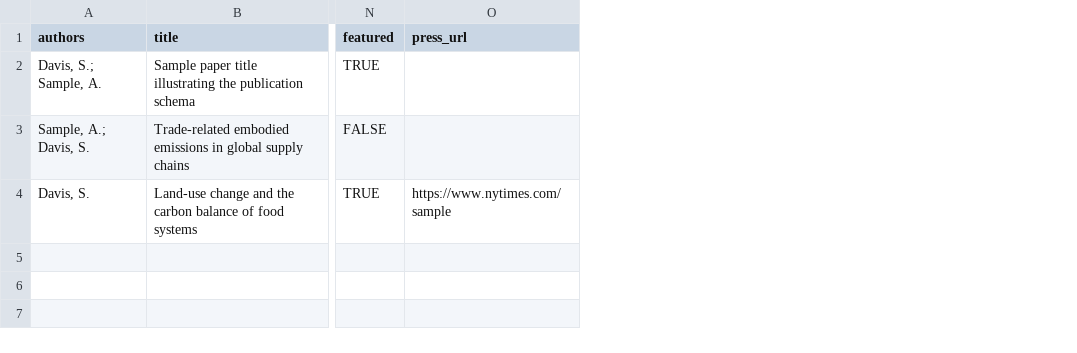
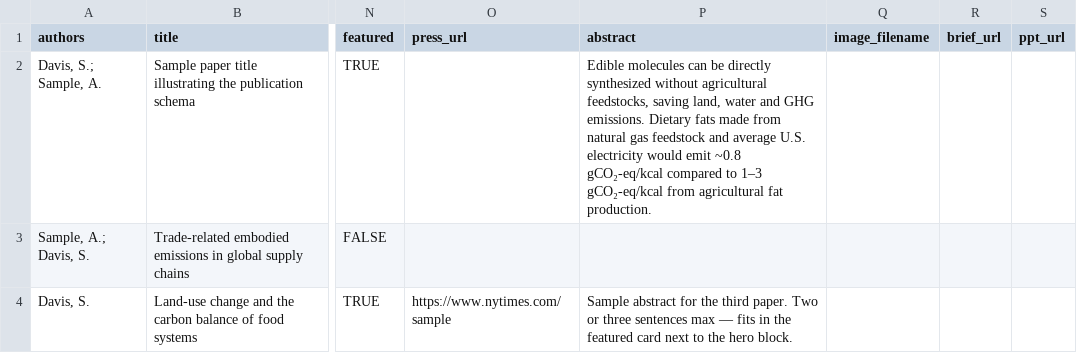
Before and after one commit to Sustainable-Solutions-Lab/SustainableSolutions, a CSV file: templates/publications.csv, drawn as a sheet; only a part is shown, gaps mark what is left out; the diff names each change by its address in the sheet, - before the commit and + after, or states it on an @@ line.

```diff
--- a/templates/publications.csv
+++ b/templates/publications.csv
+column P (abstract), rows 2-4: Edible molecules can be directly synthesized without agricultural feedstocks, saving land, water and GHG emissions. Dietary fats made from natural gas feedstock and average U.S. electricity would emit ~0.8 gCO₂-eq/kcal compared to 1–3 gCO₂-eq/kcal from agricultural fat production. |  | Sample abstract for the third paper. Two or three sentences max — fits in the featured card next to the hero block.
+column Q (image_filename), empty
+column R (brief_url), empty
+column S (ppt_url), empty
```
Also changed, not shown: 5 other files.
